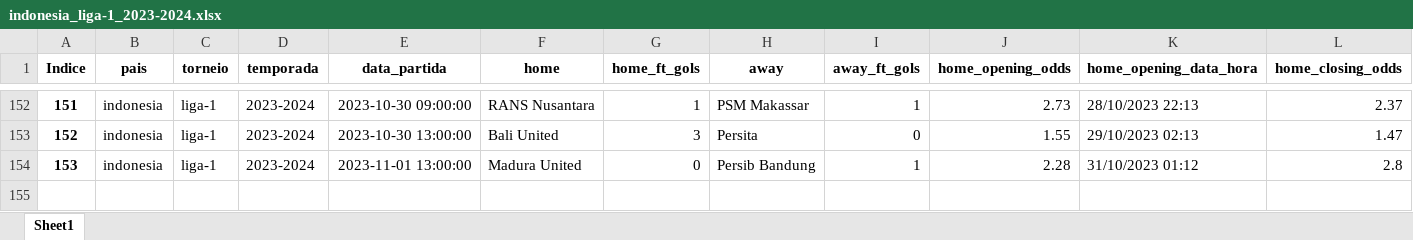
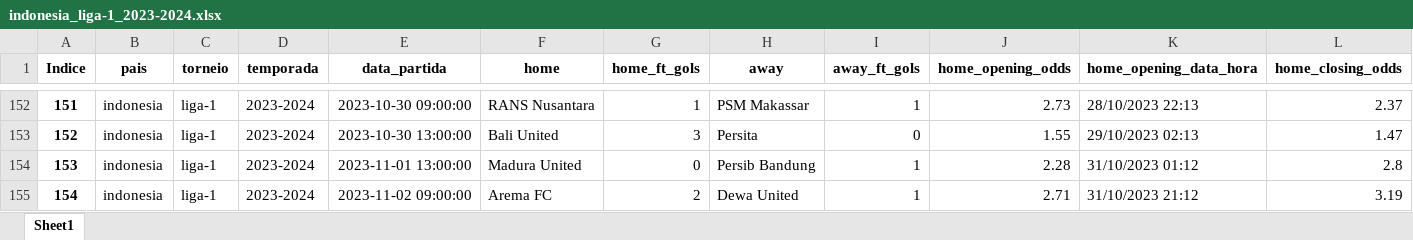
Before and after one commit to tarciziojrdf/poco, an Excel workbook: 2023/indonesia_liga-1_2023-2024.xlsx, sheet Sheet1, drawn as a sheet; only a part is shown, gaps mark what is left out; values as stored, in another font and other column widths than the file's, no borders; rows hold the shown columns only; the diff names each change by its address in the sheet, - before the commit and + after, or states it on an @@ line.

Commit message:
Atualizado por script em 02-11-2023 08:45

```diff
--- a/2023/indonesia_liga-1_2023-2024.xlsx (sheet Sheet1)
+++ b/2023/indonesia_liga-1_2023-2024.xlsx (sheet Sheet1)
+row 155: 154 | indonesia | liga-1 | 2023-2024 | 2023-11-02 09:00:00 | Arema FC | 2 | Dewa United | 1 | 2.71 | 31/10/2023 21:12 | 3.19
```
